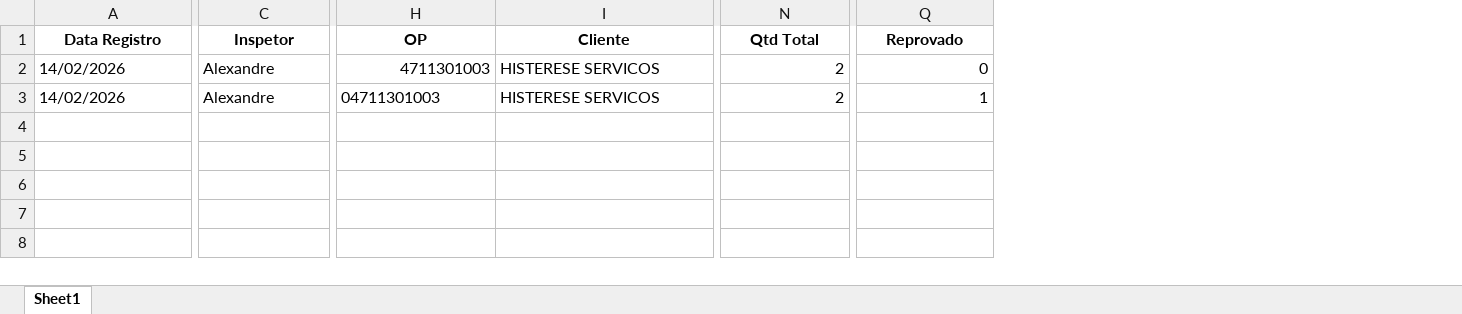
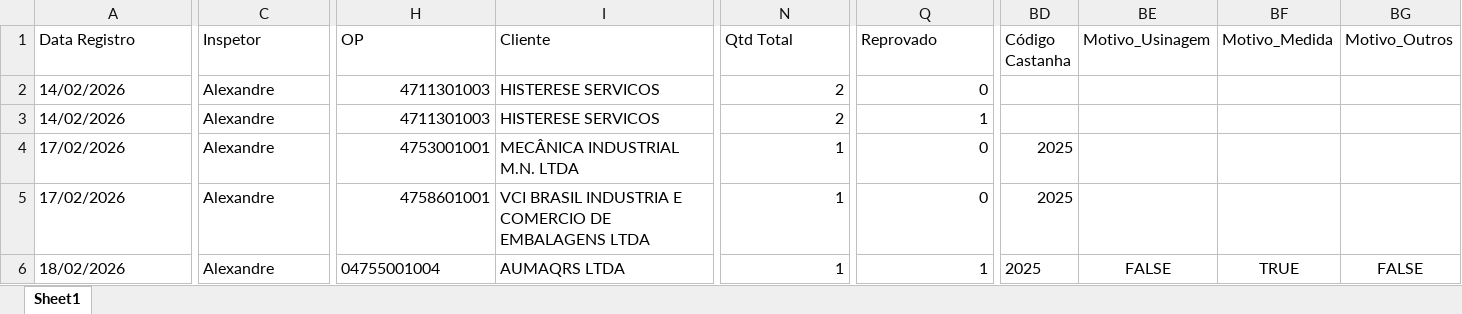
Before and after one commit to aledrop22/Dash_Mectrol, an Excel workbook: BANCO_DADOS_MENSAIS/Banco_Dados_Qualidade_02-26.xlsx, sheet Sheet1, drawn as a sheet; only a part is shown, gaps mark what is left out; values as stored, in another font and other column widths than the file's, no borders; rows hold the shown columns only; the diff covers the shown part only; the diff names each change by its address in the sheet, - before the commit and + after, or states it on an @@ line.

Commit message:
Adiciona página de Análise Refugo com 4 quadrantes e gráfico de motivos

```diff
--- a/BANCO_DADOS_MENSAIS/Banco_Dados_Qualidade_02-26.xlsx (sheet Sheet1)
+++ b/BANCO_DADOS_MENSAIS/Banco_Dados_Qualidade_02-26.xlsx (sheet Sheet1)
+column BD (Código Castanha), empty
+column BE (Motivo_Usinagem), empty
+column BF (Motivo_Medida), empty
+column BG (Motivo_Outros), empty
@@ A1:Q1 bold: on → off, alignment: center → left @@
-H3 (OP): 04711301003
+H3 (OP): 4711301003
+row 4: 17/02/2026 | Alexandre | 4753001001 | MECÂNICA INDUSTRIAL M.N. LTDA | 1 | 0 | 2025
+row 5: 17/02/2026 | Alexandre | 4758601001 | VCI BRASIL INDUSTRIA E COMERCIO DE EMBALAGENS LTDA | 1 | 0 | 2025
+row 6: 18/02/2026 | Alexandre | 04755001004 | AUMAQRS LTDA | 1 | 1 | 2025 | FALSE | TRUE | FALSE
```
Also changed, not shown: cell formats elsewhere in this sheet, 3.1_DASH_MENSAL_01_26.xlsx, 35 other files.
